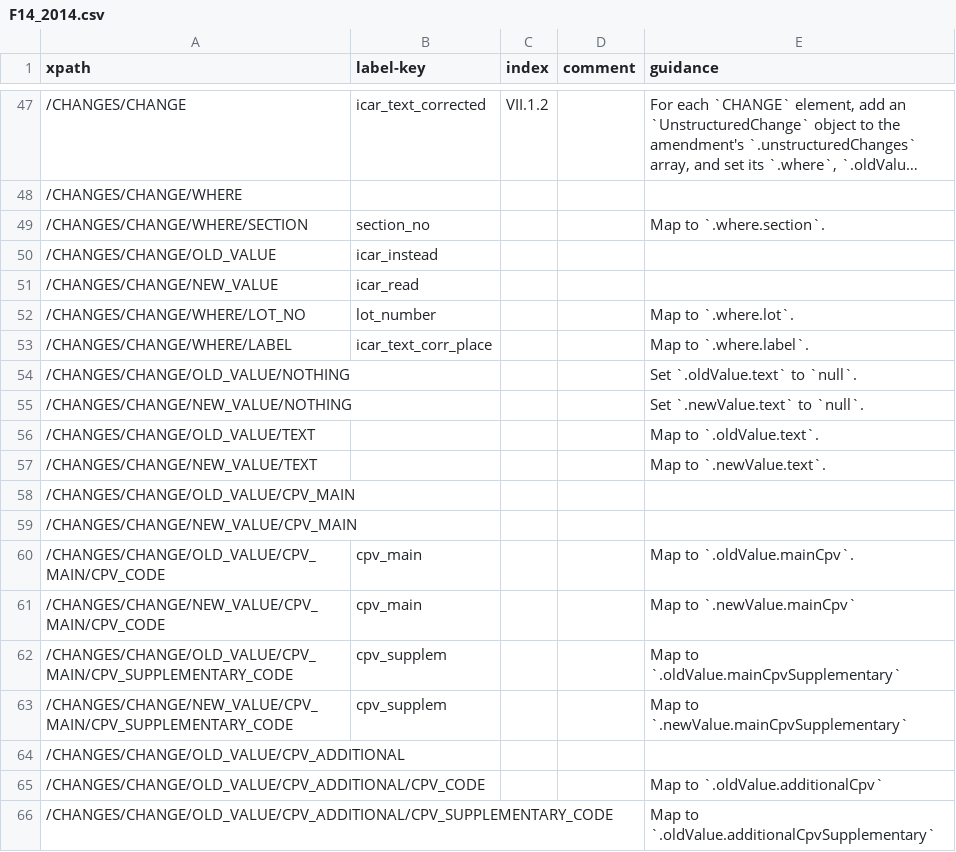
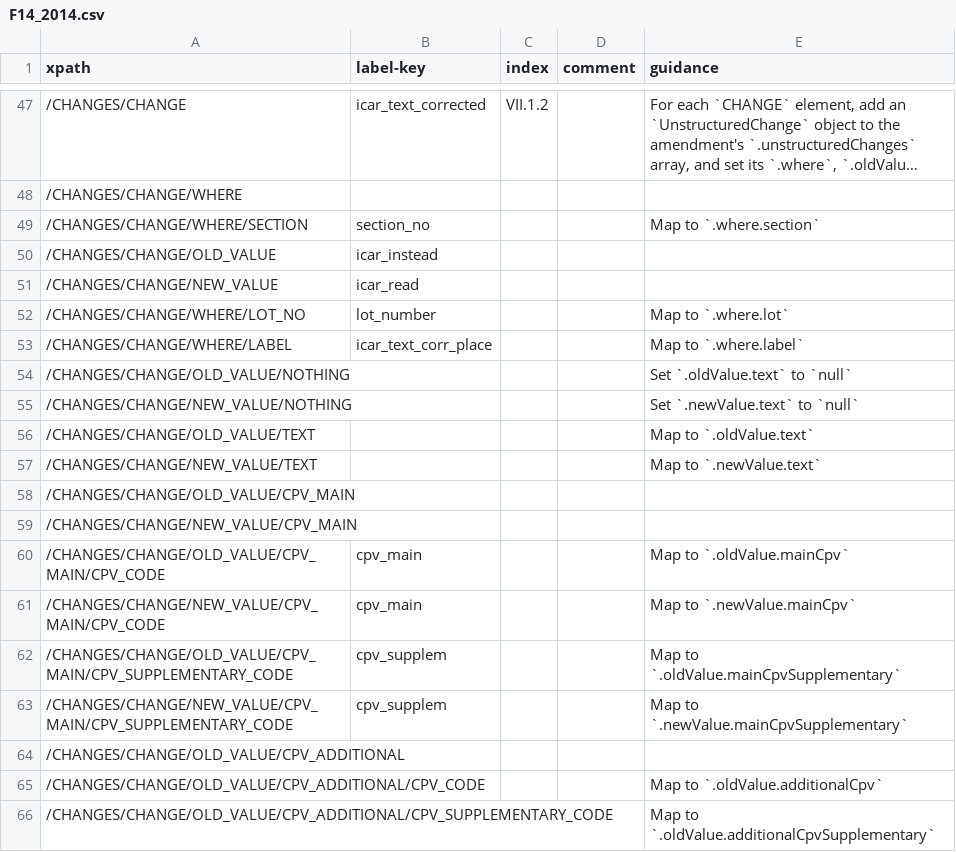
Before and after one commit to open-contracting/european-union-support, a CSV file: output/mapping/F14_2014.csv, drawn as a sheet; only a part is shown, gaps mark what is left out; long unchanged cells end in ….

Commit message:
Removed final periods in short sentence guidance

```diff
--- a/output/mapping/F14_2014.csv
+++ b/output/mapping/F14_2014.csv
@@ -48,14 +48,14 @@ xpath,label-key,index,comment,guidance
 /CHANGES/CHANGE/WHERE,,,,""
-/CHANGES/CHANGE/WHERE/SECTION,section_no,,,Map to `.where.section`.
+/CHANGES/CHANGE/WHERE/SECTION,section_no,,,Map to `.where.section`
 /CHANGES/CHANGE/OLD_VALUE,icar_instead,,,""
 /CHANGES/CHANGE/NEW_VALUE,icar_read,,,""
-/CHANGES/CHANGE/WHERE/LOT_NO,lot_number,,,Map to `.where.lot`.
-/CHANGES/CHANGE/WHERE/LABEL,icar_text_corr_place,,,Map to `.where.label`.
-/CHANGES/CHANGE/OLD_VALUE/NOTHING,,,,Set `.oldValue.text` to `null`.
-/CHANGES/CHANGE/NEW_VALUE/NOTHING,,,,Set `.newValue.text` to `null`.
-/CHANGES/CHANGE/OLD_VALUE/TEXT,,,,Map to `.oldValue.text`.
-/CHANGES/CHANGE/NEW_VALUE/TEXT,,,,Map to `.newValue.text`.
+/CHANGES/CHANGE/WHERE/LOT_NO,lot_number,,,Map to `.where.lot`
+/CHANGES/CHANGE/WHERE/LABEL,icar_text_corr_place,,,Map to `.where.label`
+/CHANGES/CHANGE/OLD_VALUE/NOTHING,,,,Set `.oldValue.text` to `null`
+/CHANGES/CHANGE/NEW_VALUE/NOTHING,,,,Set `.newValue.text` to `null`
+/CHANGES/CHANGE/OLD_VALUE/TEXT,,,,Map to `.oldValue.text`
+/CHANGES/CHANGE/NEW_VALUE/TEXT,,,,Map to `.newValue.text`
 /CHANGES/CHANGE/OLD_VALUE/CPV_MAIN,,,,""
 /CHANGES/CHANGE/NEW_VALUE/CPV_MAIN,,,,""
-/CHANGES/CHANGE/OLD_VALUE/CPV_MAIN/CPV_CODE,cpv_main,,,Map to `.oldValue.mainCpv`.
+/CHANGES/CHANGE/OLD_VALUE/CPV_MAIN/CPV_CODE,cpv_main,,,Map to `.oldValue.mainCpv`
 /CHANGES/CHANGE/NEW_VALUE/CPV_MAIN/CPV_CODE,cpv_main,,,Map to `.newValue.mainCpv`
```
